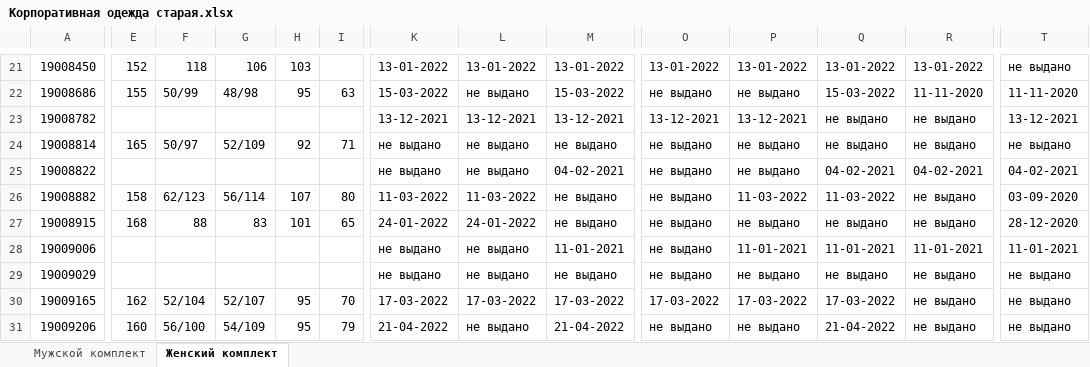
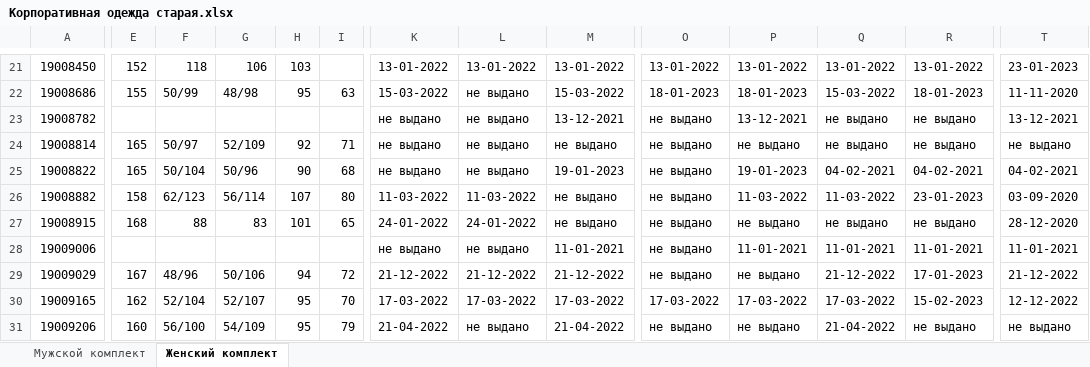
Before and after one commit to rzrka/mother_help, an Excel workbook: data/Корпоративная одежда старая.xlsx, sheet Женский комплект, drawn as a sheet; only a part is shown, gaps mark what is left out; values as stored, in another font and other column widths than the file's, no cell formats; charts and pictures not drawn; the diff covers the shown part only; the diff names each change by its address in the sheet, - before the commit and + after, or states it on an @@ line.

```diff
--- a/data/Корпоративная одежда старая.xlsx (sheet Женский комплект)
+++ b/data/Корпоративная одежда старая.xlsx (sheet Женский комплект)
-T21: не выдано
+T21: 23-01-2023
-O22: не выдано
+O22: 18-01-2023
-P22: не выдано
+P22: 18-01-2023
-R22: 11-11-2020
+R22: 18-01-2023
-K23: 13-12-2021
+K23: не выдано
-L23: 13-12-2021
+L23: не выдано
-O23: 13-12-2021
+O23: не выдано
-E25: (empty)
+E25: 165
-F25: (empty)
+F25: 50/104
-G25: (empty)
+G25: 50/96
-H25: (empty)
+H25: 90
-I25: (empty)
+I25: 68
-M25: 04-02-2021
+M25: 19-01-2023
-P25: не выдано
+P25: 19-01-2023
-R26: не выдано
+R26: 23-01-2023
-E29: (empty)
+E29: 167
-F29: (empty)
+F29: 48/96
-G29: (empty)
+G29: 50/106
-H29: (empty)
+H29: 94
-I29: (empty)
+I29: 72
-K29: не выдано
+K29: 21-12-2022
-L29: не выдано
+L29: 21-12-2022
-M29: не выдано
+M29: 21-12-2022
-Q29: не выдано
+Q29: 21-12-2022
-R29: не выдано
+R29: 17-01-2023
-T29: не выдано
+T29: 21-12-2022
-R30: не выдано
+R30: 15-02-2023
-T30: не выдано
+T30: 12-12-2022
```
Also changed, not shown: 2 added rows, 2 removed rows, 77 edited cells and merged cells elsewhere in this sheet, sheet Мужской комплект, cell formats, charts or pictures, data/Корпоративная одежда.xlsx, data/Шаблон Корпоративная одежда.xlsx, 16 other files.
